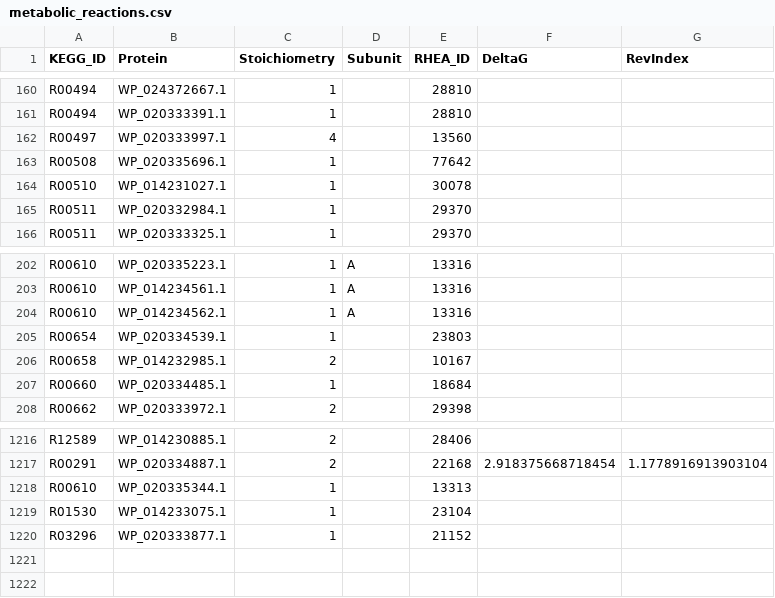
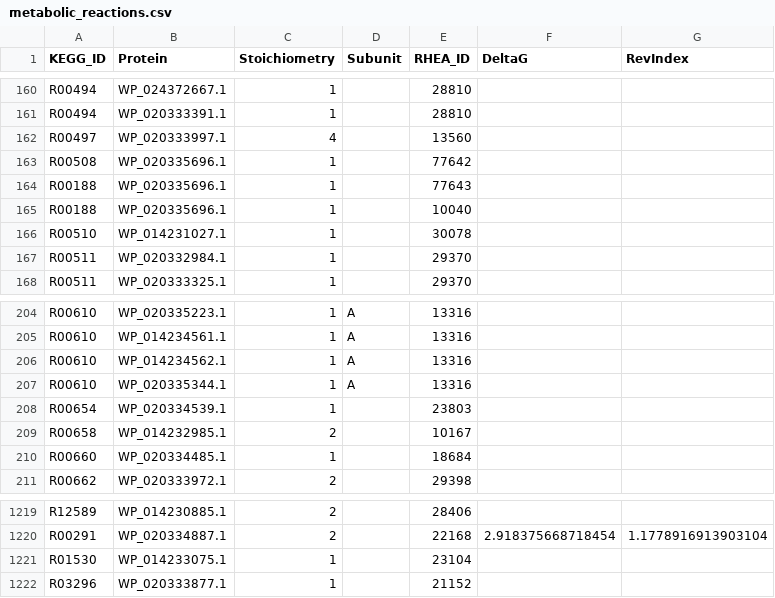
Before and after one commit to stelmo/VibrioNatriegens, a CSV file: data/model/metabolic_reactions.csv, drawn as a sheet; only a part is shown, gaps mark what is left out; removed rows and columns are numbered as before the commit, all else as after; the diff names each change by its address in the sheet, - before the commit and + after, or states it on an @@ line.

```diff
--- a/data/model/metabolic_reactions.csv
+++ b/data/model/metabolic_reactions.csv
+row 164: R00188 | WP_020335696.1 | 1 |  | 77643
+row 165: R00188 | WP_020335696.1 | 1 |  | 10040
+row 207: R00610 | WP_020335344.1 | 1 | A | 13316
-row 1218: R00610 | WP_020335344.1 | 1 |  | 13313
```
Also changed, not shown: 15 other files.
